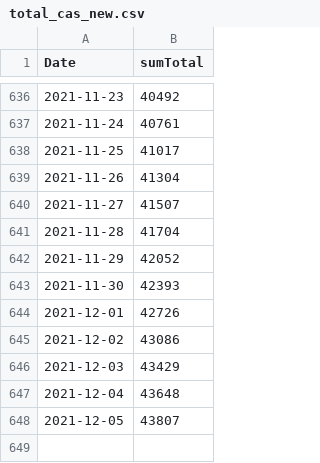
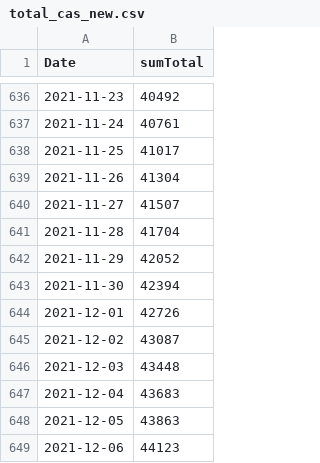
Before and after one commit to maradan29/coronaFR, a CSV file: total_cas_new.csv, drawn as a sheet; only a part is shown, gaps mark what is left out.

```diff
--- a/total_cas_new.csv
+++ b/total_cas_new.csv
@@ -642,7 +642,8 @@ Date,sumTotal
 2021-11-29,42052
-2021-11-30,42393
+2021-11-30,42394
 2021-12-01,42726
-2021-12-02,43086
-2021-12-03,43429
-2021-12-04,43648
-2021-12-05,43807
+2021-12-02,43087
+2021-12-03,43448
+2021-12-04,43683
+2021-12-05,43863
+2021-12-06,44123
```
Also changed, not shown: cas_new.csv, suisse.csv, 4 other files.
